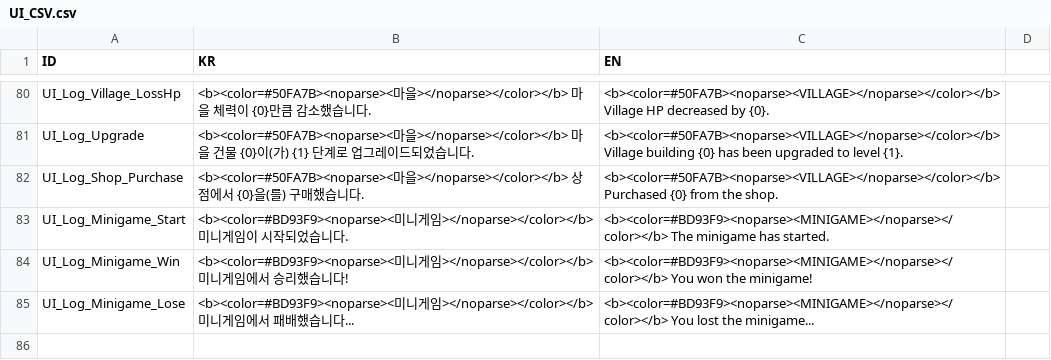
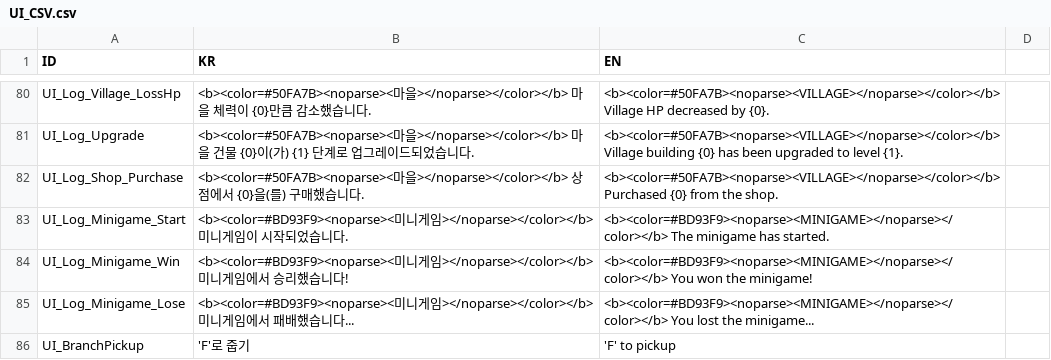
Before and after one commit to BJY029/CleavingDestiny3D, a CSV file: Assets/Localization/UI_CSV.csv, drawn as a sheet; only a part is shown, gaps mark what is left out.

```diff
--- a/Assets/Localization/UI_CSV.csv
+++ b/Assets/Localization/UI_CSV.csv
@@ -85 +85,2 @@ UI_Log_Minigame_Win,<b><color=#BD93F9><noparse><미니게임></noparse></color><
 UI_Log_Minigame_Lose,<b><color=#BD93F9><noparse><미니게임></noparse></color></b> 미니게임에서 패배했습니다...,<b><color=#BD93F9><noparse><MINIGAME></noparse></color></b> You lost the minigame...
+UI_BranchPickup,'F'로 줍기,'F' to pickup
```
Also changed, not shown: 8 other files.
